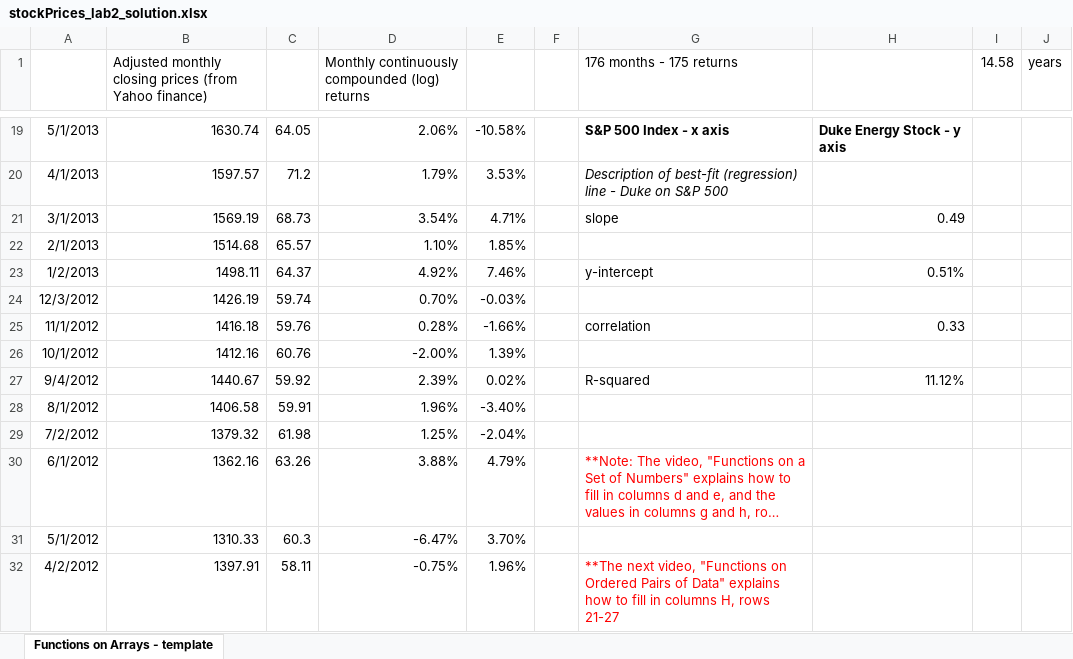
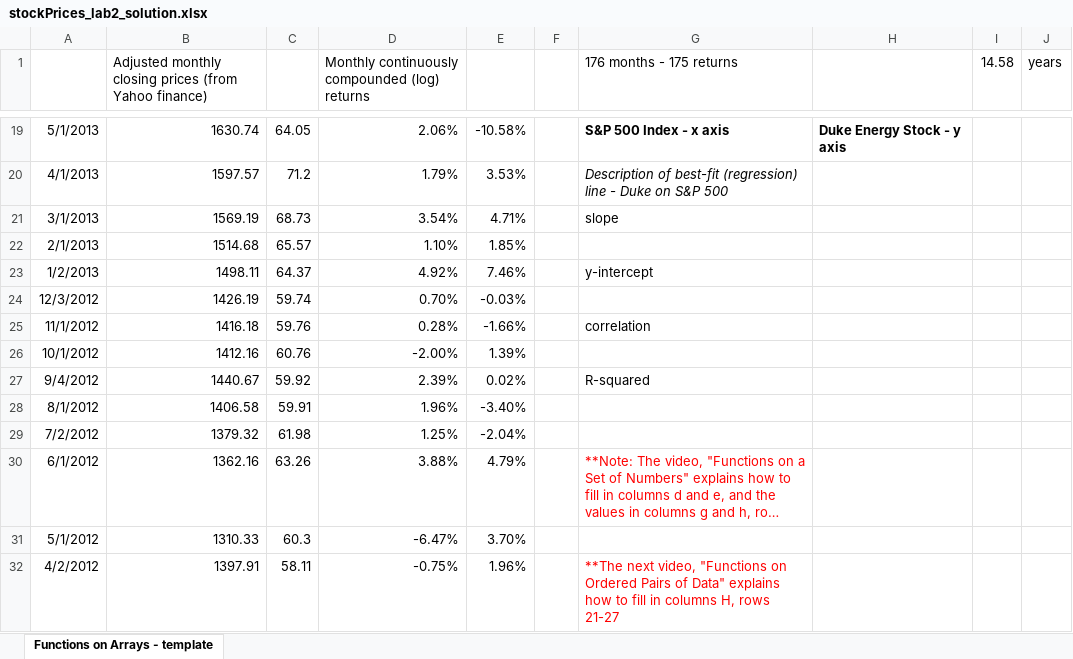
Before and after one commit to bsa-data-analytics/bsa-data-analytics.github.io, an Excel workbook: topic02/book-b/archives/stockPrices_lab2_solution.xlsx, sheet Functions on Arrays - template, drawn as a sheet; only a part is shown, gaps mark what is left out; long unchanged cells end in …; values as stored, in another font and other column widths than the file's, no borders; charts and pictures not drawn; the diff names each change by its address in the sheet, - before the commit and + after, or states it on an @@ line.

Commit message:
updated lab2 stock solution

```diff
--- a/topic02/book-b/archives/stockPrices_lab2_solution.xlsx (sheet Functions on Arrays - template)
+++ b/topic02/book-b/archives/stockPrices_lab2_solution.xlsx (sheet Functions on Arrays - template)
-H21: 0.49
+H21: (empty)
-H23: 0.51%
+H23: (empty)
-H25: 0.33
+H25: (empty)
-H27: 11.12%
+H27: (empty)
```
Also changed, not shown: charts or pictures.
